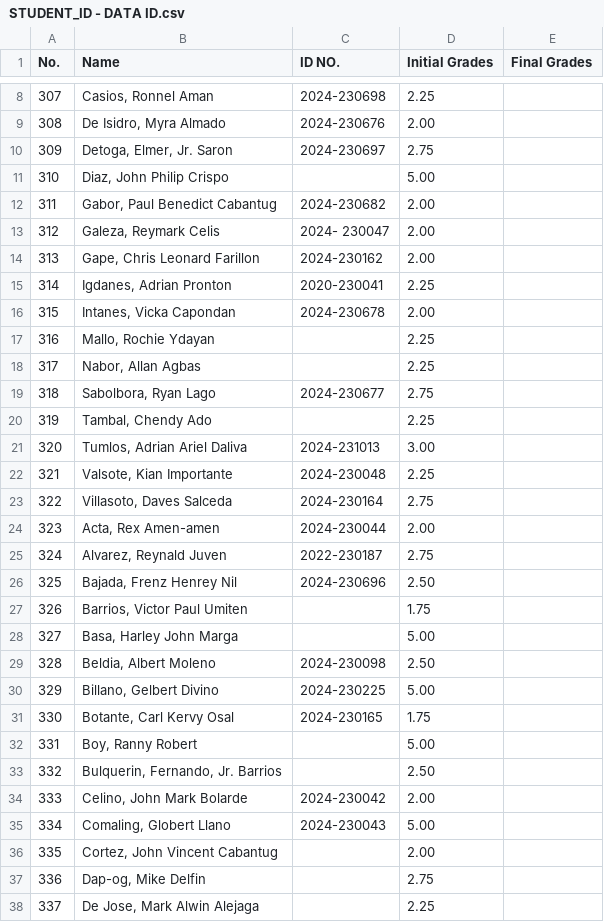
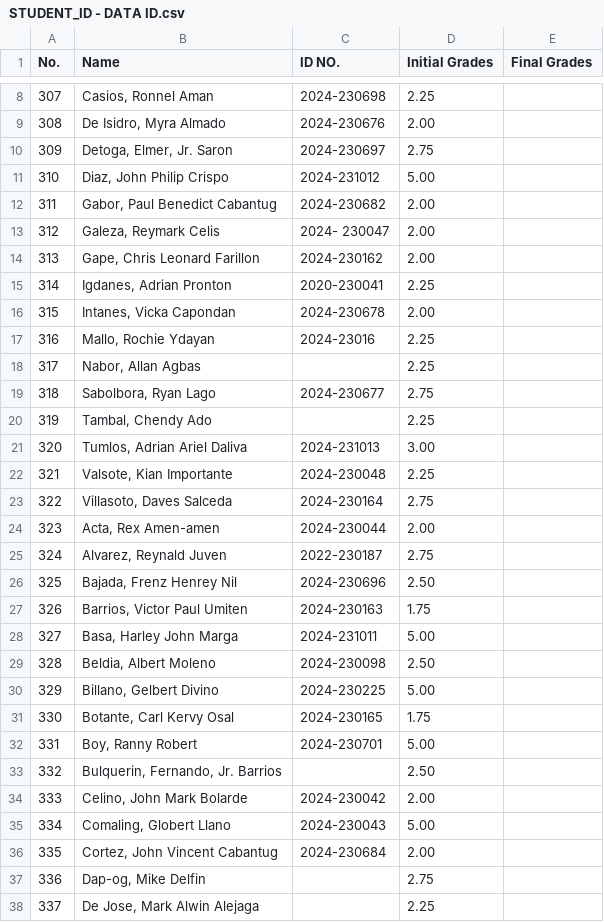
Before and after one commit to lemueldiergos/grades, a CSV file: STUDENT_ID - DATA ID.csv, drawn as a sheet; only a part is shown, gaps mark what is left out.

Commit message:
Add missing data for several students

```diff
--- a/STUDENT_ID - DATA ID.csv
+++ b/STUDENT_ID - DATA ID.csv
@@ -10,3 +10,3 @@ No.,Name,ID NO.,Initial Grades,Final Grades
 309,"Detoga, Elmer, Jr. Saron",2024-230697,2.75,
-310,"Diaz, John Philip Crispo",,5.00,
+310,"Diaz, John Philip Crispo",2024-231012,5.00,
 311,"Gabor, Paul Benedict Cabantug",2024-230682,2.00,
@@ -16,3 +16,3 @@ No.,Name,ID NO.,Initial Grades,Final Grades
 315,"Intanes, Vicka Capondan",2024-230678,2.00,
-316,"Mallo, Rochie Ydayan",,2.25,
+316,"Mallo, Rochie Ydayan",2024-23016,2.25,
 317,"Nabor, Allan Agbas",,2.25,
@@ -26,4 +26,4 @@ No.,Name,ID NO.,Initial Grades,Final Grades
 325,"Bajada, Frenz Henrey Nil",2024-230696,2.50,
-326,"Barrios, Victor Paul Umiten",,1.75,
-327,"Basa, Harley John Marga",,5.00,
+326,"Barrios, Victor Paul Umiten",2024-230163,1.75,
+327,"Basa, Harley John Marga",2024-231011,5.00,
 328,"Beldia, Albert Moleno",2024-230098,2.50,
@@ -31,3 +31,3 @@ No.,Name,ID NO.,Initial Grades,Final Grades
 330,"Botante, Carl Kervy Osal",2024-230165,1.75,
-331,"Boy, Ranny Robert",,5.00,
+331,"Boy, Ranny Robert",2024-230701,5.00,
 332,"Bulquerin, Fernando, Jr. Barrios",,2.50,
@@ -35,3 +35,3 @@ No.,Name,ID NO.,Initial Grades,Final Grades
 334,"Comaling, Globert Llano",2024-230043,5.00,
-335,"Cortez, John Vincent Cabantug",,2.00,
+335,"Cortez, John Vincent Cabantug",2024-230684,2.00,
 336,"Dap-og, Mike Delfin",,2.75,
```
